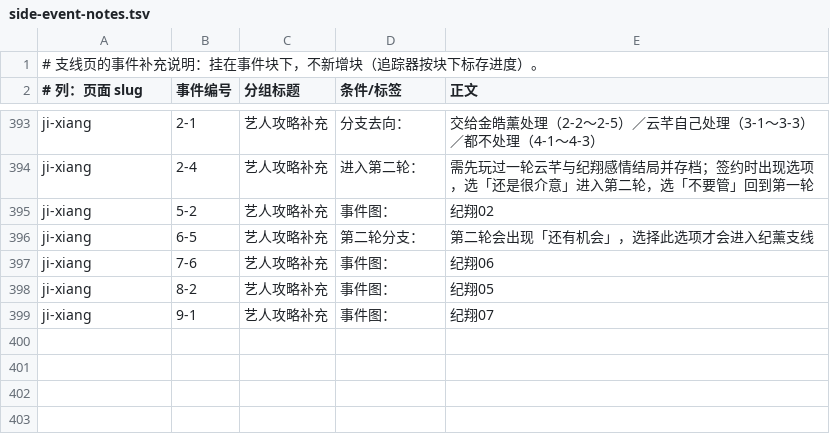
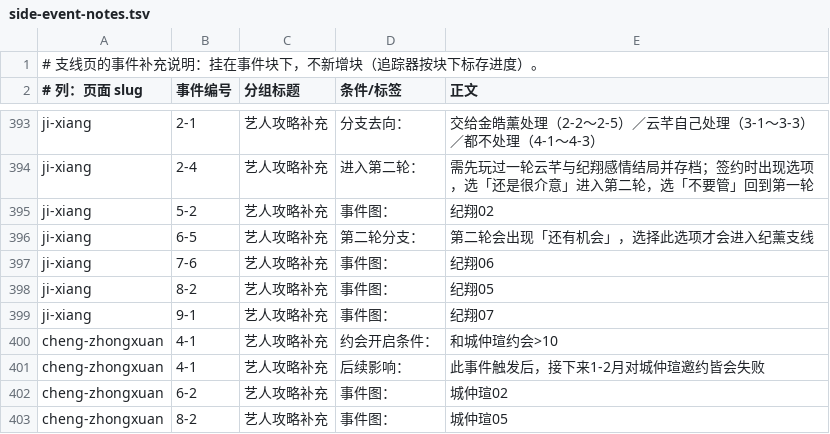
Before and after one commit to luopeijun/mxzy3-guide, a TSV file: sources/sweet/side-event-notes.tsv, drawn as a sheet; only a part is shown, gaps mark what is left out.

Commit message:
docs: add cheng zhongxuan guide notes

```diff
--- a/sources/sweet/side-event-notes.tsv
+++ b/sources/sweet/side-event-notes.tsv
@@ -399 +399,5 @@ ji-xiang	8-2	艺人攻略补充	事件图：	纪翔05
 ji-xiang	9-1	艺人攻略补充	事件图：	纪翔07
+cheng-zhongxuan	4-1	艺人攻略补充	约会开启条件：	和城仲瑄约会>10
+cheng-zhongxuan	4-1	艺人攻略补充	后续影响：	此事件触发后，接下来1-2月对城仲瑄邀约皆会失败
+cheng-zhongxuan	6-2	艺人攻略补充	事件图：	城仲瑄02
+cheng-zhongxuan	8-2	艺人攻略补充	事件图：	城仲瑄05
```
Also changed, not shown: 2 other files.
